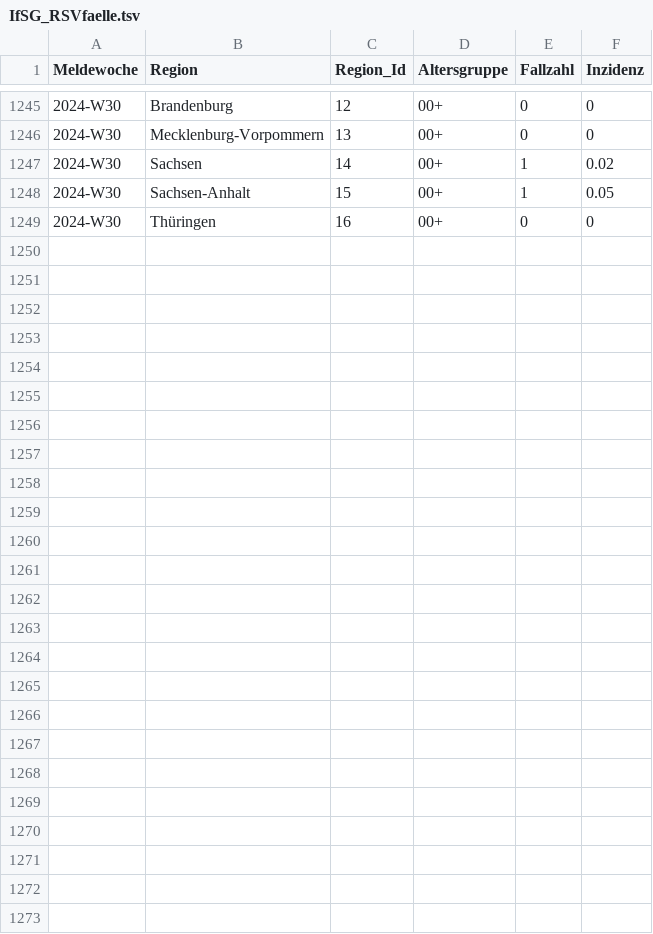
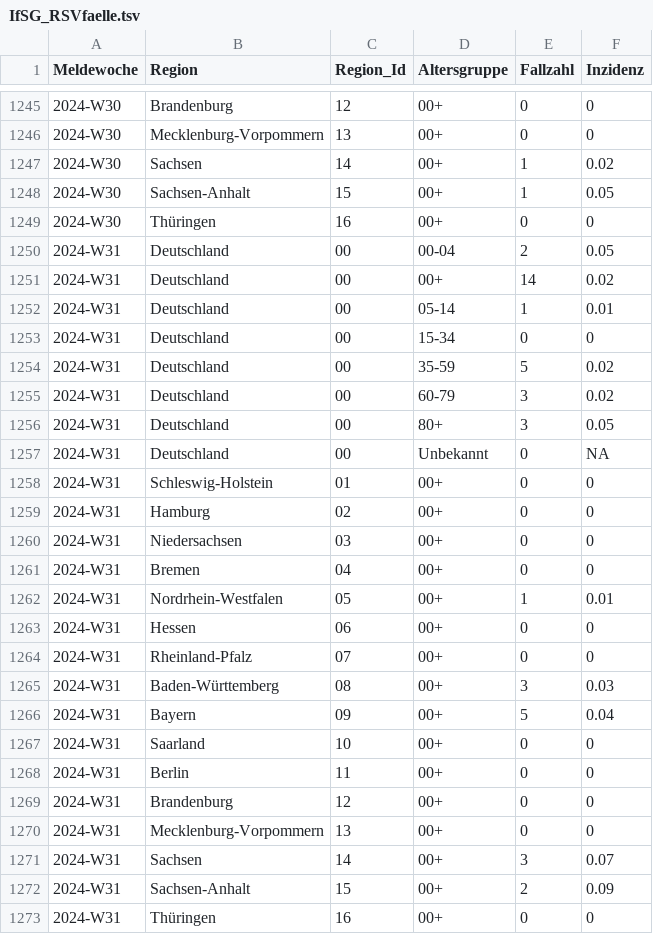
Before and after one commit to robert-koch-institut/Respiratorische_Synzytialvirusfaelle_in_Deutschland, a TSV file: IfSG_RSVfaelle.tsv, drawn as a sheet; only a part is shown, gaps mark what is left out; the diff covers the shown part only.

```diff
--- a/IfSG_RSVfaelle.tsv
+++ b/IfSG_RSVfaelle.tsv
@@ -1249 +1249,25 @@ Meldewoche	Region	Region_Id	Altersgruppe	Fallzahl	Inzidenz
 2024-W30	Thüringen	16	00+	0	0
+2024-W31	Deutschland	00	00-04	2	0.05
+2024-W31	Deutschland	00	00+	14	0.02
+2024-W31	Deutschland	00	05-14	1	0.01
+2024-W31	Deutschland	00	15-34	0	0
+2024-W31	Deutschland	00	35-59	5	0.02
+2024-W31	Deutschland	00	60-79	3	0.02
+2024-W31	Deutschland	00	80+	3	0.05
+2024-W31	Deutschland	00	Unbekannt	0	NA
+2024-W31	Schleswig-Holstein	01	00+	0	0
+2024-W31	Hamburg	02	00+	0	0
+2024-W31	Niedersachsen	03	00+	0	0
+2024-W31	Bremen	04	00+	0	0
+2024-W31	Nordrhein-Westfalen	05	00+	1	0.01
+2024-W31	Hessen	06	00+	0	0
+2024-W31	Rheinland-Pfalz	07	00+	0	0
+2024-W31	Baden-Württemberg	08	00+	3	0.03
+2024-W31	Bayern	09	00+	5	0.04
+2024-W31	Saarland	10	00+	0	0
+2024-W31	Berlin	11	00+	0	0
+2024-W31	Brandenburg	12	00+	0	0
+2024-W31	Mecklenburg-Vorpommern	13	00+	0	0
+2024-W31	Sachsen	14	00+	3	0.07
+2024-W31	Sachsen-Anhalt	15	00+	2	0.09
+2024-W31	Thüringen	16	00+	0	0
```
Also changed, not shown: 10 edited cells elsewhere in this file, 7 other files.
